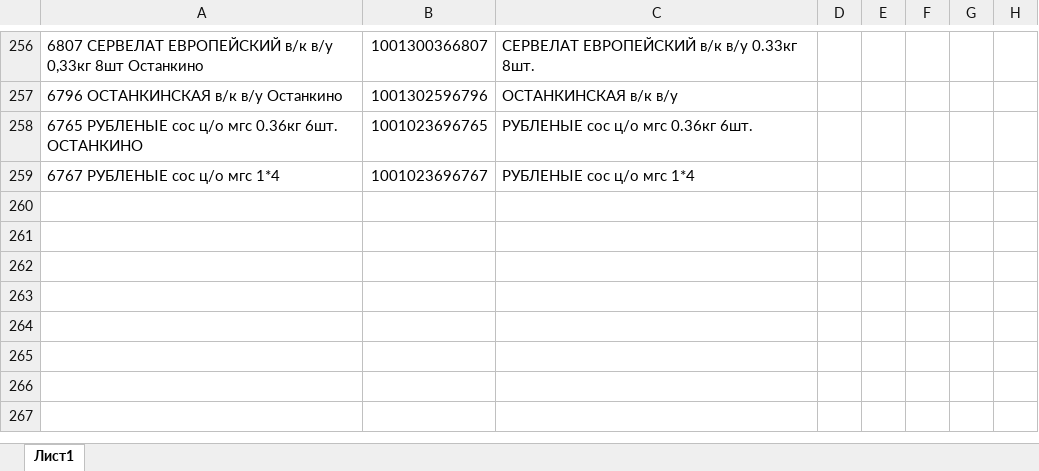
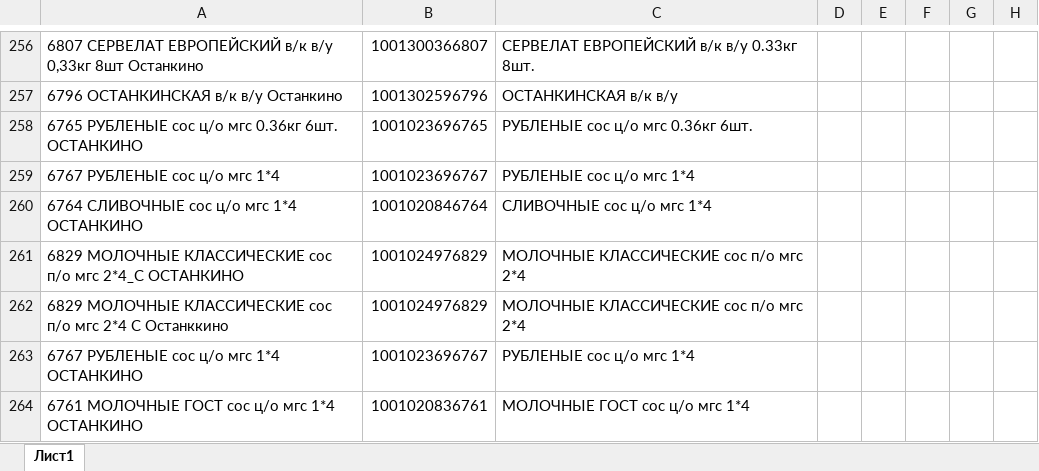
Before and after one commit to Fejanin/ostankino_ki, an Excel workbook: moduls/1С.xlsx, sheet Лист1, drawn as a sheet; only a part is shown, gaps mark what is left out; values as stored, in another font and other column widths than the file's, no borders; the diff names each change by its address in the sheet, - before the commit and + after, or states it on an @@ line.

```diff
--- a/moduls/1С.xlsx (sheet Лист1)
+++ b/moduls/1С.xlsx (sheet Лист1)
+row 260: 6764 СЛИВОЧНЫЕ сос ц/о мгс 1*4 ОСТАНКИНО | 1001020846764 | СЛИВОЧНЫЕ сос ц/о мгс 1*4
+row 261: 6829 МОЛОЧНЫЕ КЛАССИЧЕСКИЕ сос п/о мгс 2*4_С ОСТАНКИНО | 1001024976829 | МОЛОЧНЫЕ КЛАССИЧЕСКИЕ сос п/о мгс 2*4
+row 262: 6829 МОЛОЧНЫЕ КЛАССИЧЕСКИЕ сос п/о мгс 2*4 С Останккино | 1001024976829 | МОЛОЧНЫЕ КЛАССИЧЕСКИЕ сос п/о мгс 2*4
+row 263: 6767 РУБЛЕНЫЕ сос ц/о мгс 1*4 ОСТАНКИНО | 1001023696767 | РУБЛЕНЫЕ сос ц/о мгс 1*4
+row 264: 6761 МОЛОЧНЫЕ ГОСТ сос ц/о мгс 1*4 ОСТАНКИНО | 1001020836761 | МОЛОЧНЫЕ ГОСТ сос ц/о мгс 1*4
```
Also changed, not shown: 2 other files.
